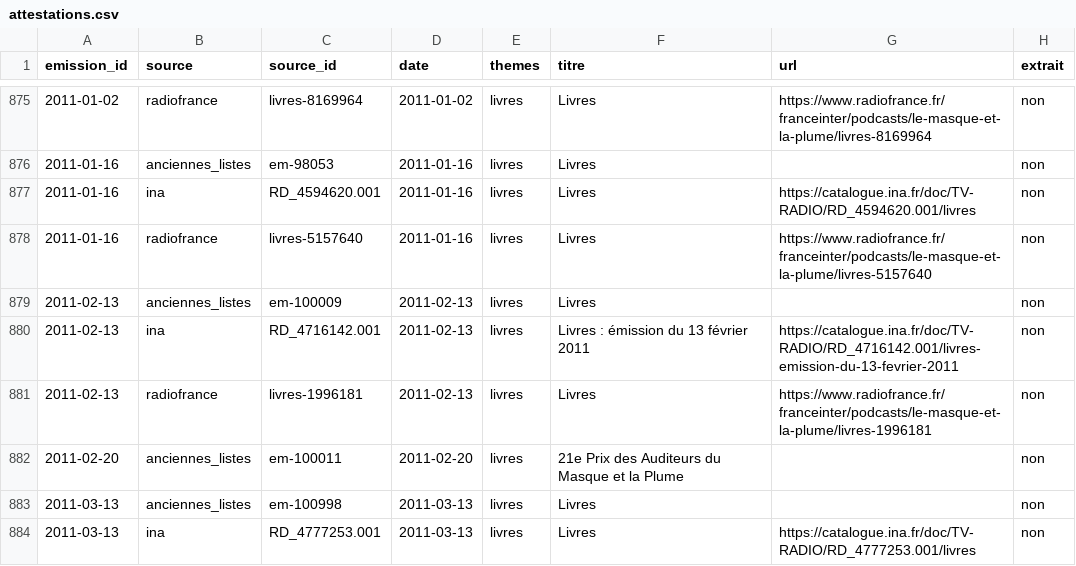
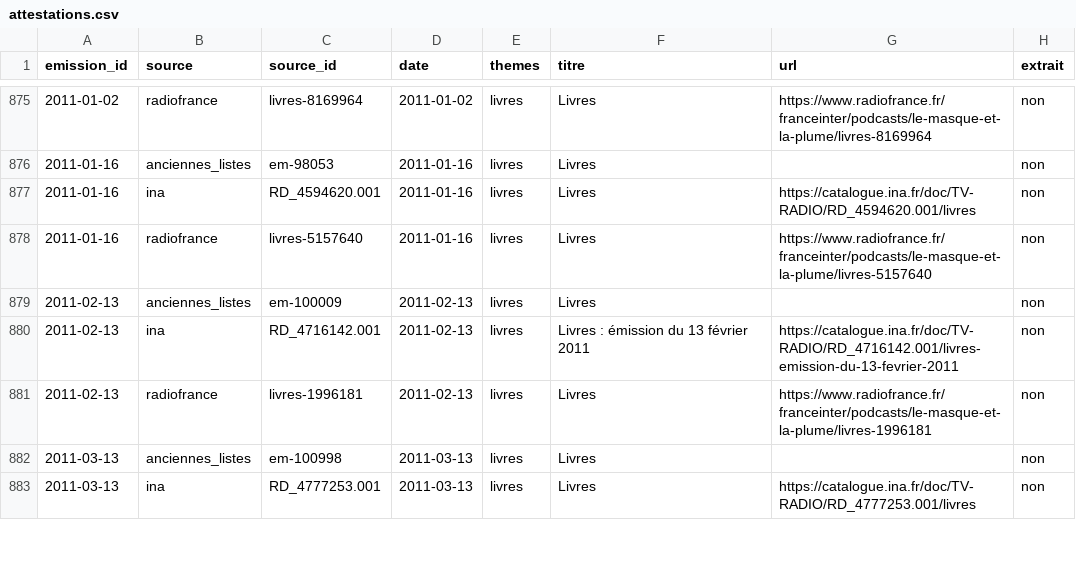
Before and after one commit to castorfou/lmelp-pap, a CSV file: data/processed/attestations.csv, drawn as a sheet; only a part is shown, gaps mark what is left out; removed rows and columns are numbered as before the commit, all else as after; the diff covers the shown part only; the diff names each change by its address in the sheet, - before the commit and + after, or states it on an @@ line.

```diff
--- a/data/processed/attestations.csv
+++ b/data/processed/attestations.csv
-row 882: 2011-02-20 | anciennes_listes | em-100011 | 2011-02-20 | livres | 21e Prix des Auditeurs du Masque et la Plume |  | non
```
Also changed, not shown: 6 added rows and 1 removed row elsewhere in this file, data/processed/arbitrages.csv, data/processed/emissions.csv, 1 other file.
